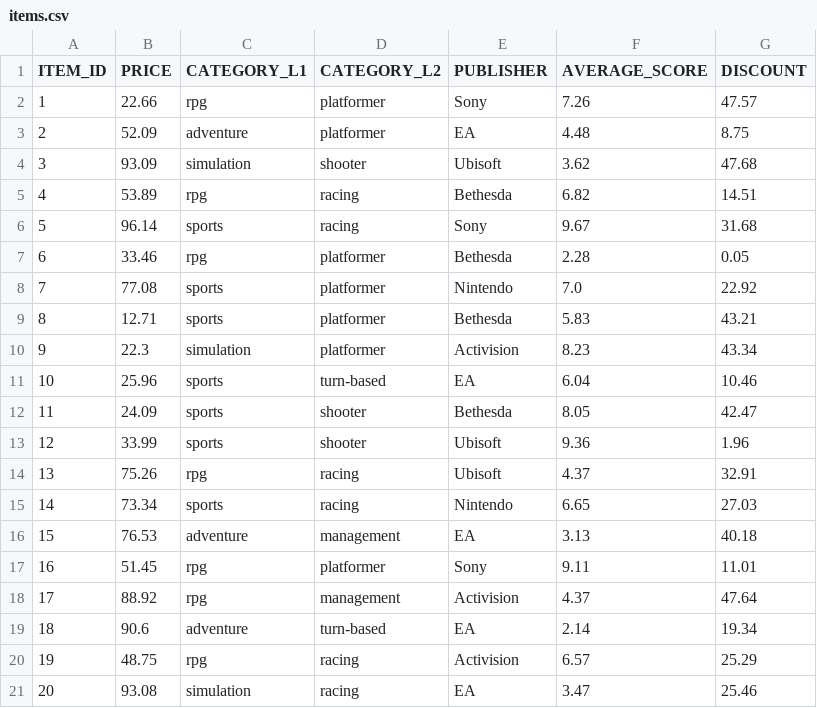
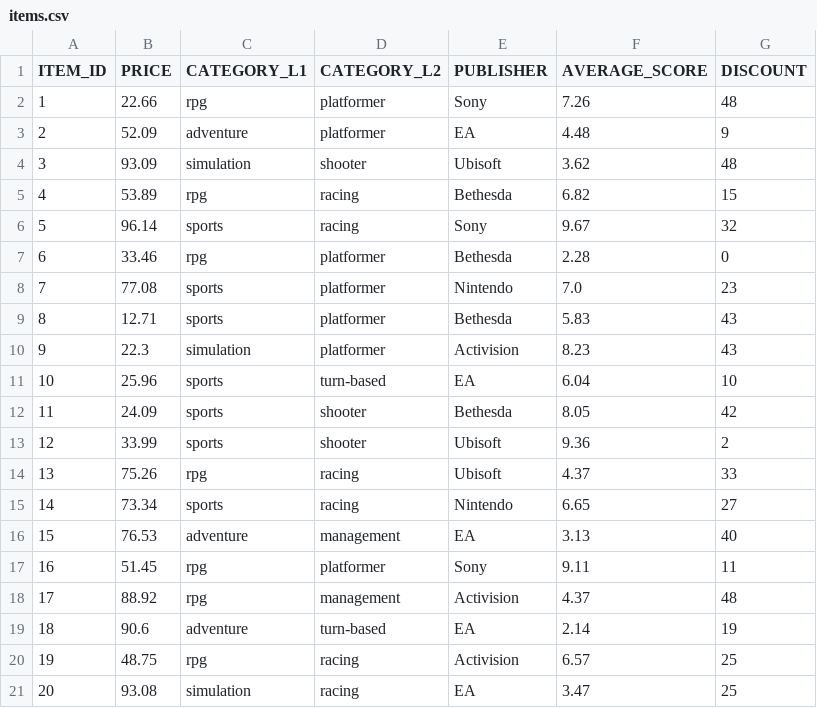
Before and after one commit to iam-xiaoming/tothichcau, a CSV file: data/items.csv, drawn as a sheet.

```diff
--- a/data/items.csv
+++ b/data/items.csv
@@ -1,21 +1,21 @@
 ITEM_ID,PRICE,CATEGORY_L1,CATEGORY_L2,PUBLISHER,AVERAGE_SCORE,DISCOUNT
-1,22.66,rpg,platformer,Sony,7.26,47.57
-2,52.09,adventure,platformer,EA,4.48,8.75
-3,93.09,simulation,shooter,Ubisoft,3.62,47.68
-4,53.89,rpg,racing,Bethesda,6.82,14.51
-5,96.14,sports,racing,Sony,9.67,31.68
-6,33.46,rpg,platformer,Bethesda,2.28,0.05
-7,77.08,sports,platformer,Nintendo,7.0,22.92
-8,12.71,sports,platformer,Bethesda,5.83,43.21
-9,22.3,simulation,platformer,Activision,8.23,43.34
-10,25.96,sports,turn-based,EA,6.04,10.46
-11,24.09,sports,shooter,Bethesda,8.05,42.47
-12,33.99,sports,shooter,Ubisoft,9.36,1.96
-13,75.26,rpg,racing,Ubisoft,4.37,32.91
-14,73.34,sports,racing,Nintendo,6.65,27.03
-15,76.53,adventure,management,EA,3.13,40.18
-16,51.45,rpg,platformer,Sony,9.11,11.01
-17,88.92,rpg,management,Activision,4.37,47.64
-18,90.6,adventure,turn-based,EA,2.14,19.34
-19,48.75,rpg,racing,Activision,6.57,25.29
-20,93.08,simulation,racing,EA,3.47,25.46
+1,22.66,rpg,platformer,Sony,7.26,48
+2,52.09,adventure,platformer,EA,4.48,9
+3,93.09,simulation,shooter,Ubisoft,3.62,48
+4,53.89,rpg,racing,Bethesda,6.82,15
+5,96.14,sports,racing,Sony,9.67,32
+6,33.46,rpg,platformer,Bethesda,2.28,0
+7,77.08,sports,platformer,Nintendo,7.0,23
+8,12.71,sports,platformer,Bethesda,5.83,43
+9,22.3,simulation,platformer,Activision,8.23,43
+10,25.96,sports,turn-based,EA,6.04,10
+11,24.09,sports,shooter,Bethesda,8.05,42
+12,33.99,sports,shooter,Ubisoft,9.36,2
+13,75.26,rpg,racing,Ubisoft,4.37,33
+14,73.34,sports,racing,Nintendo,6.65,27
+15,76.53,adventure,management,EA,3.13,40
+16,51.45,rpg,platformer,Sony,9.11,11
+17,88.92,rpg,management,Activision,4.37,48
+18,90.6,adventure,turn-based,EA,2.14,19
+19,48.75,rpg,racing,Activision,6.57,25
+20,93.08,simulation,racing,EA,3.47,25
```
Also changed, not shown: 10 other files.
